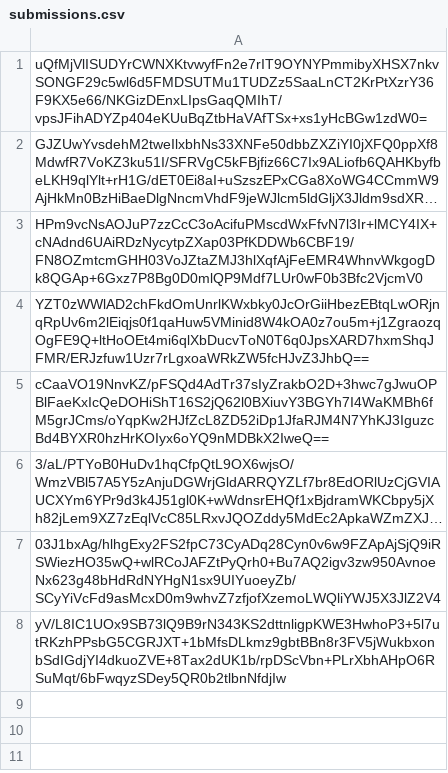
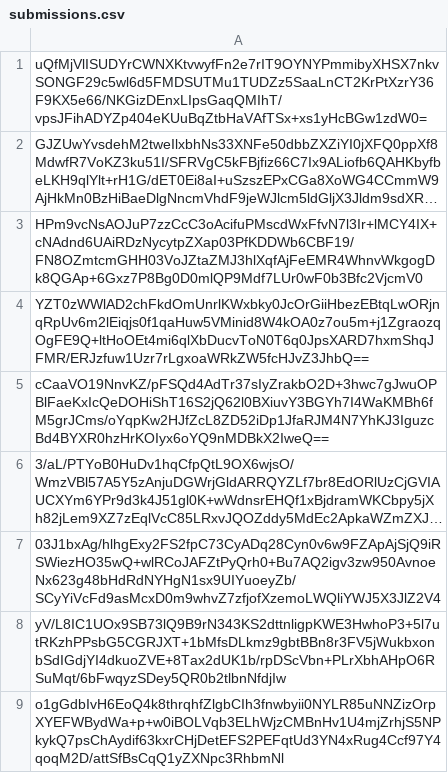
Before and after one commit to pwn2winctf/2017submissions, a CSV file: 2/062/02f4408e535b9221e8559c1ef01fc442c24fa14b10be014050ea12adaddf/submissions.csv, drawn as a sheet; long unchanged cells end in …; the diff names each change by its address in the sheet, - before the commit and + after, or states it on an @@ line.

Commit message:
Proof: found flag for resistance

```diff
--- a/2/062/02f4408e535b9221e8559c1ef01fc442c24fa14b10be014050ea12adaddf/submissions.csv
+++ b/2/062/02f4408e535b9221e8559c1ef01fc442c24fa14b10be014050ea12adaddf/submissions.csv
+row 9: o1gGdbIvH6EoQ4k8thrqhfZlgbCIh3fnwbyii0NYLR85uNNZizOrpXYEFWBydWa+p+w0iBOLVqb3ELhWjzCMBnHv1U4mjZrhjS5NPkykQ7psChAydif63kxrCHjDetEFS2PEFqtUd3YN4xRug4Ccf97Y4qoqM2D/attSfBsCqQ1yZXNpc3RhbmNl
```
